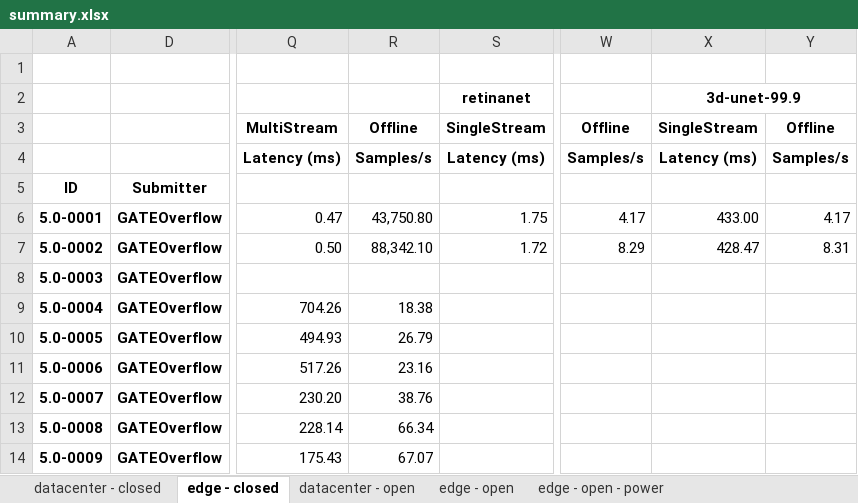
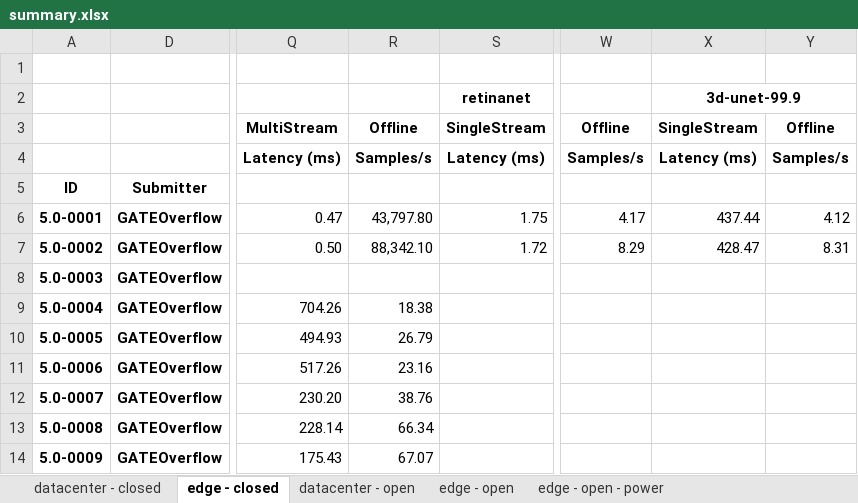
Before and after one commit to GATEOverflow/mlperf_inference_submissions_v5.0, an Excel workbook: summary.xlsx, sheet edge - closed, drawn as a sheet; only a part is shown, gaps mark what is left out; values as stored, in another font and other column widths than the file's, no borders; conditional formats not drawn; the diff names each change by its address in the sheet, - before the commit and + after, or states it on an @@ line.

Commit message:
Updated results summary

```diff
--- a/summary.xlsx (sheet edge - closed)
+++ b/summary.xlsx (sheet edge - closed)
-R6: 43,750.80
+R6: 43,797.80
-X6: 433.00
+X6: 437.44
-Y6: 4.17
+Y6: 4.12
```
Also changed, not shown: sheet datacenter - closed, 5 other files.
